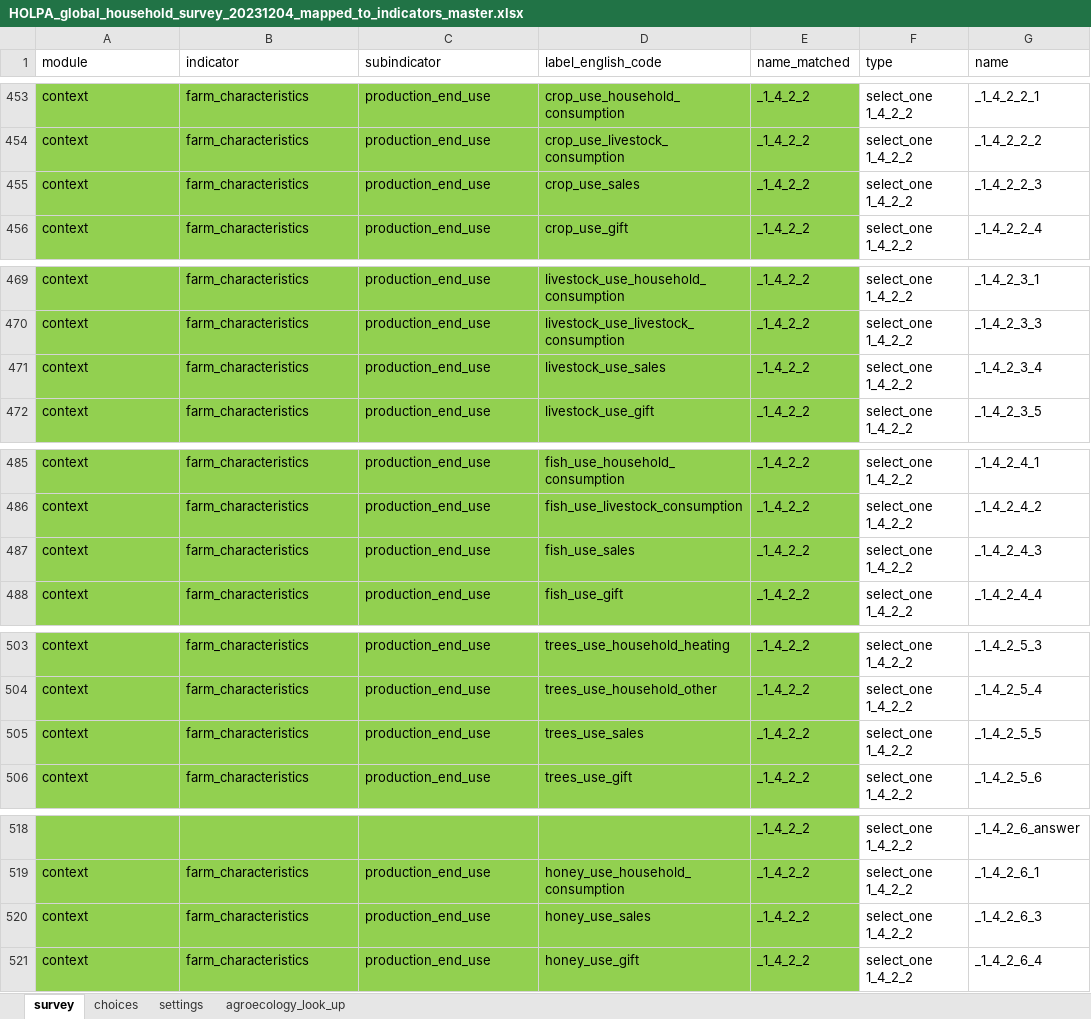
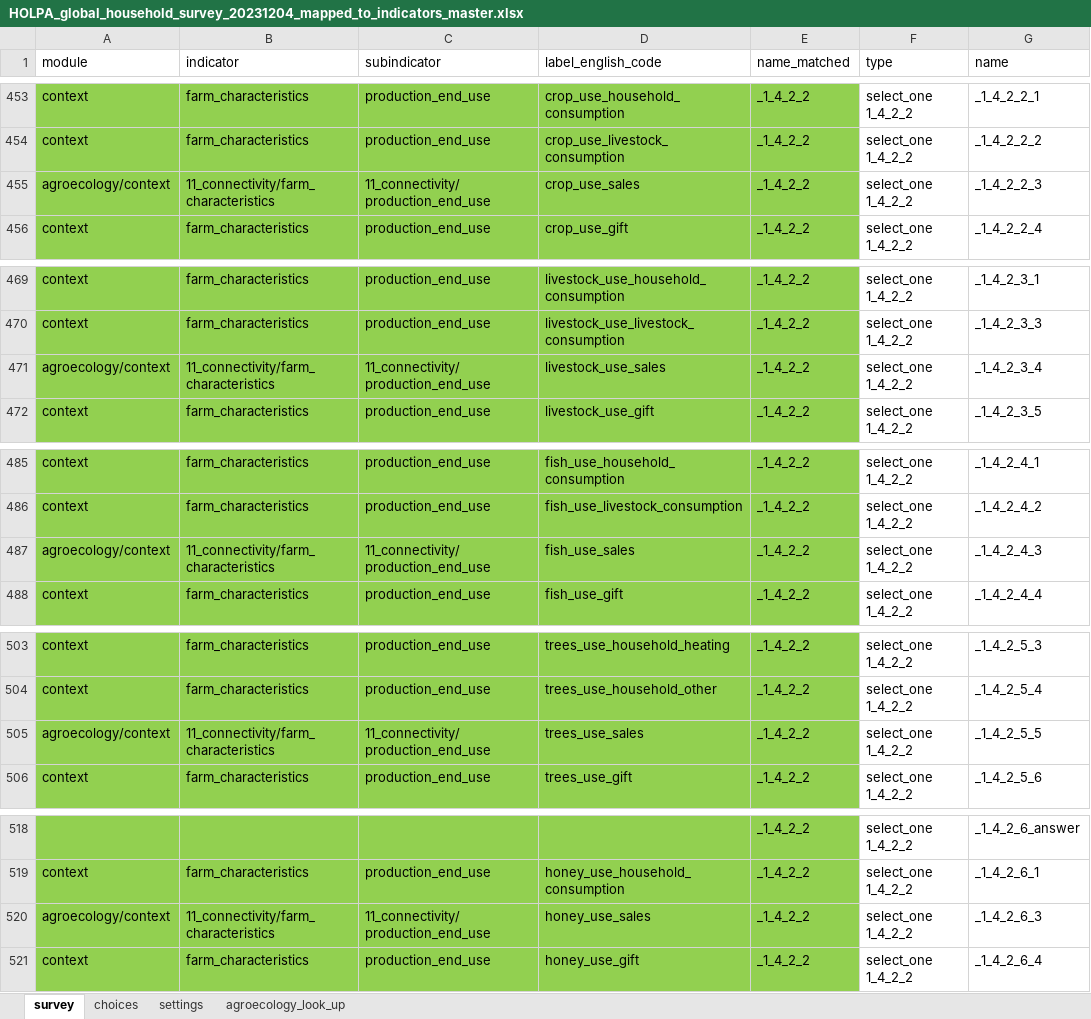
Before and after one commit to andreacsanchezb10/HOLPA, an Excel workbook: HOLPA_global_household_survey_20231204_mapped_to_indicators_master.xlsx, sheet survey, drawn as a sheet; only a part is shown, gaps mark what is left out; values as stored, in another font and other column widths than the file's, no borders; the diff covers the shown part only; the diff names each change by its address in the sheet, - before the commit and + after, or states it on an @@ line.

Commit message:
zimbabwe agroecology ready

```diff
--- a/HOLPA_global_household_survey_20231204_mapped_to_indicators_master.xlsx (sheet survey)
+++ b/HOLPA_global_household_survey_20231204_mapped_to_indicators_master.xlsx (sheet survey)
-A455 (module): context
+A455 (module): agroecology/context
-B455 (indicator): farm_characteristics
+B455 (indicator): 11_connectivity/farm_characteristics
-C455 (subindicator): production_end_use
+C455 (subindicator): 11_connectivity/production_end_use
-A471 (module): context
+A471 (module): agroecology/context
-B471 (indicator): farm_characteristics
+B471 (indicator): 11_connectivity/farm_characteristics
-C471 (subindicator): production_end_use
+C471 (subindicator): 11_connectivity/production_end_use
-A487 (module): context
+A487 (module): agroecology/context
-B487 (indicator): farm_characteristics
+B487 (indicator): 11_connectivity/farm_characteristics
-C487 (subindicator): production_end_use
+C487 (subindicator): 11_connectivity/production_end_use
-A505 (module): context
+A505 (module): agroecology/context
-B505 (indicator): farm_characteristics
+B505 (indicator): 11_connectivity/farm_characteristics
-C505 (subindicator): production_end_use
+C505 (subindicator): 11_connectivity/production_end_use
-A520 (module): context
+A520 (module): agroecology/context
-B520 (indicator): farm_characteristics
+B520 (indicator): 11_connectivity/farm_characteristics
-C520 (subindicator): production_end_use
+C520 (subindicator): 11_connectivity/production_end_use
```
Also changed, not shown: 48 edited cells elsewhere in this sheet, sheet agroecology_look_up, sheet choices, hidden cells, 4 other files.
